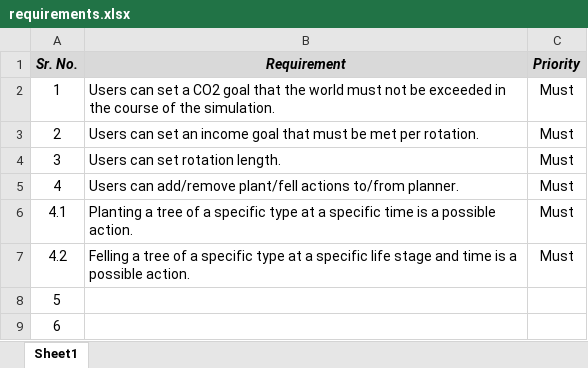
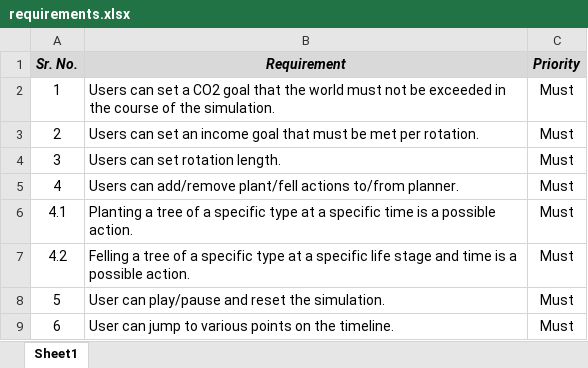
Before and after one commit to ggn1/Dissertation-TCD, an Excel workbook: Microworld/Docs/requirements.xlsx, sheet Sheet1, drawn as a sheet; values as stored, in another font and other column widths than the file's, no borders; the diff names each change by its address in the sheet, - before the commit and + after, or states it on an @@ line.

```diff
--- a/Microworld/Docs/requirements.xlsx (sheet Sheet1)
+++ b/Microworld/Docs/requirements.xlsx (sheet Sheet1)
-B8 (Requirement): (empty)
+B8 (Requirement): User can play/pause and reset the simulation.
-C8:C9 (Priority): (empty)
+C8:C9 (Priority): Must
-B9 (Requirement): (empty)
+B9 (Requirement): User can jump to various points on the timeline.
```
Also changed, not shown: 18 other files.
